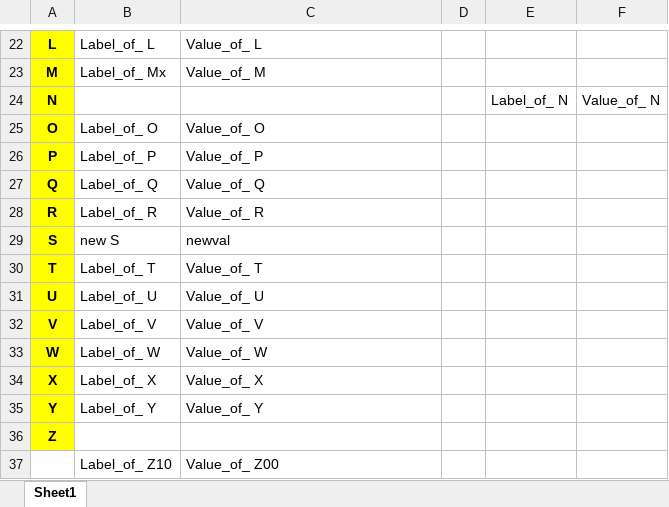
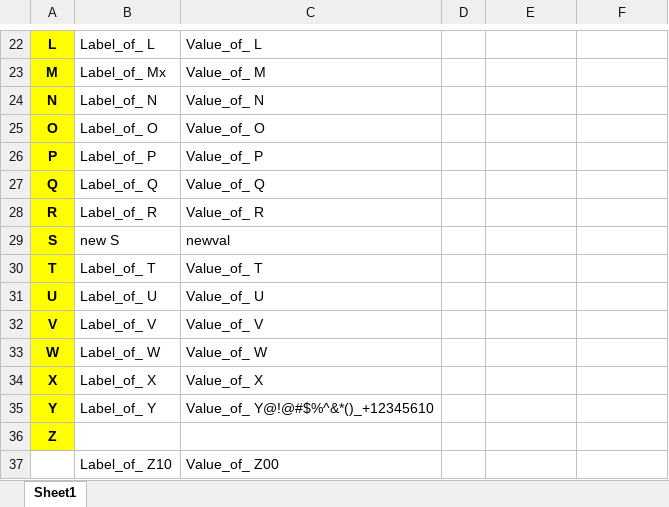
Before and after one commit to babu-itzMe/babu-itzMe, an Excel workbook: button_names.xlsx, sheet Sheet1, drawn as a sheet; only a part is shown, gaps mark what is left out; values as stored, in another font and other column widths than the file's, no borders; the diff names each change by its address in the sheet, - before the commit and + after, or states it on an @@ line.

```diff
--- a/button_names.xlsx (sheet Sheet1)
+++ b/button_names.xlsx (sheet Sheet1)
-B24: (empty)
+B24: Label_of_ N
-C24: (empty)
+C24: Value_of_ N
-E24: Label_of_ N
+E24: (empty)
-F24: Value_of_ N
+F24: (empty)
-C35: Value_of_ Y
+C35: Value_of_ Y@!@#$%^&*()_+12345610
```
Also changed, not shown: 2 other files.
